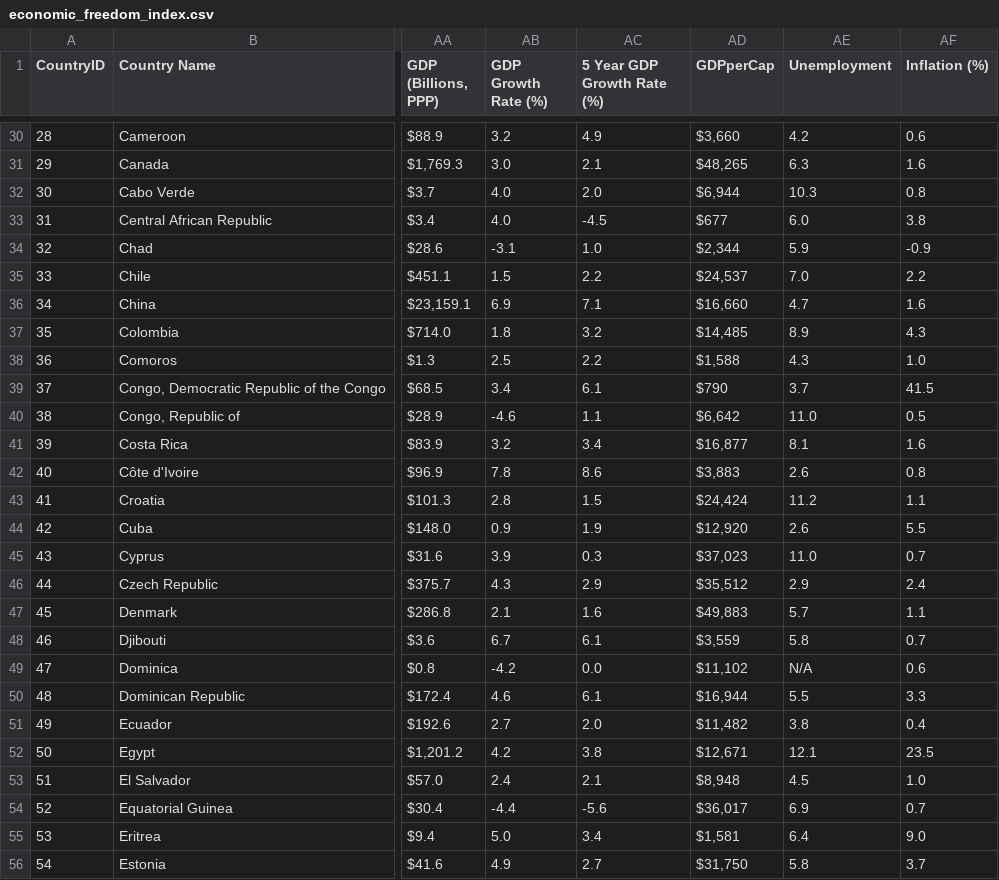
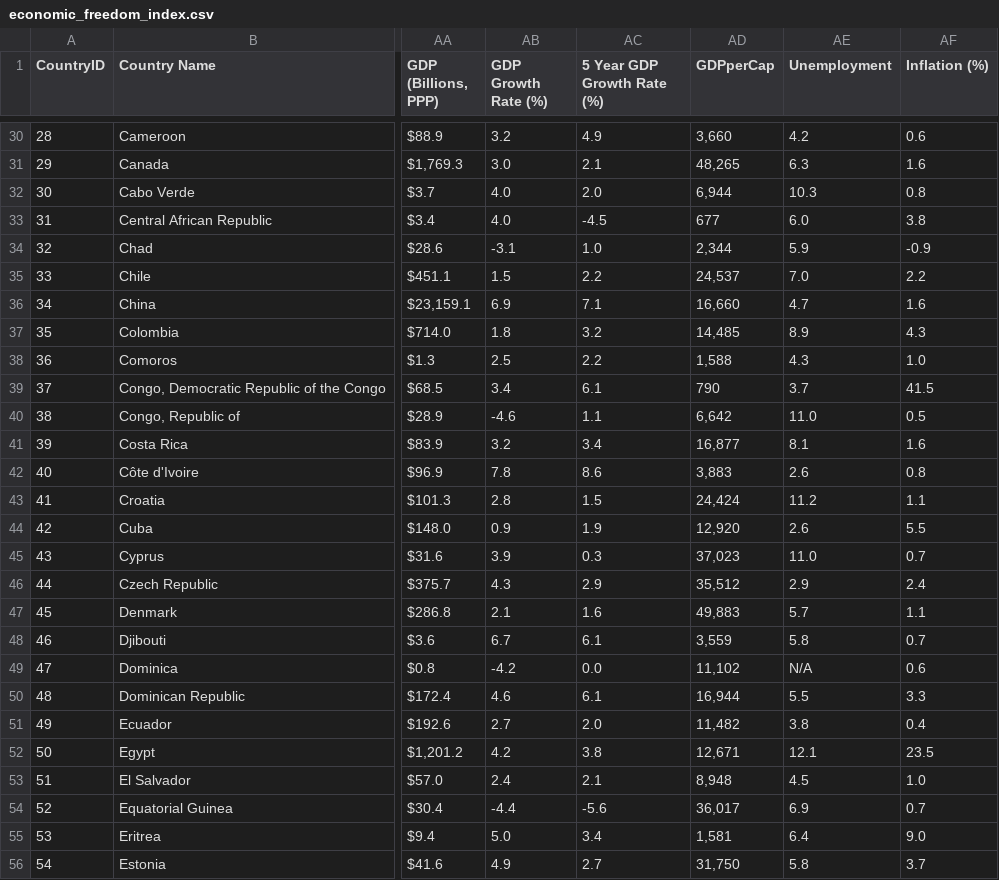
Before and after one commit to brendanyeo5/FIT3179, a CSV file: assignment/data/economic_freedom_index.csv, drawn as a sheet; only a part is shown, gaps mark what is left out; the diff covers the shown part only; the diff names each change by its address in the sheet, - before the commit and + after, or states it on an @@ line.

```diff
--- a/assignment/data/economic_freedom_index.csv
+++ b/assignment/data/economic_freedom_index.csv
-AD30 (GDPperCap): $3,660
+AD30 (GDPperCap): 3,660
-AD31 (GDPperCap): $48,265
+AD31 (GDPperCap): 48,265
-AD32 (GDPperCap): $6,944
+AD32 (GDPperCap): 6,944
-AD33 (GDPperCap): $677
+AD33 (GDPperCap): 677
-AD34 (GDPperCap): $2,344
+AD34 (GDPperCap): 2,344
-AD35 (GDPperCap): $24,537
+AD35 (GDPperCap): 24,537
-AD36 (GDPperCap): $16,660
+AD36 (GDPperCap): 16,660
-AD37 (GDPperCap): $14,485
+AD37 (GDPperCap): 14,485
-AD38 (GDPperCap): $1,588
+AD38 (GDPperCap): 1,588
-AD39 (GDPperCap): $790
+AD39 (GDPperCap): 790
-AD40 (GDPperCap): $6,642
+AD40 (GDPperCap): 6,642
-AD41 (GDPperCap): $16,877
+AD41 (GDPperCap): 16,877
-AD42 (GDPperCap): $3,883
+AD42 (GDPperCap): 3,883
-AD43 (GDPperCap): $24,424
+AD43 (GDPperCap): 24,424
-AD44 (GDPperCap): $12,920
+AD44 (GDPperCap): 12,920
-AD45 (GDPperCap): $37,023
+AD45 (GDPperCap): 37,023
-AD46 (GDPperCap): $35,512
+AD46 (GDPperCap): 35,512
-AD47 (GDPperCap): $49,883
+AD47 (GDPperCap): 49,883
-AD48 (GDPperCap): $3,559
+AD48 (GDPperCap): 3,559
-AD49 (GDPperCap): $11,102
+AD49 (GDPperCap): 11,102
-AD50 (GDPperCap): $16,944
+AD50 (GDPperCap): 16,944
-AD51 (GDPperCap): $11,482
+AD51 (GDPperCap): 11,482
-AD52 (GDPperCap): $12,671
+AD52 (GDPperCap): 12,671
-AD53 (GDPperCap): $8,948
+AD53 (GDPperCap): 8,948
-AD54 (GDPperCap): $36,017
+AD54 (GDPperCap): 36,017
-AD55 (GDPperCap): $1,581
+AD55 (GDPperCap): 1,581
-AD56 (GDPperCap): $31,750
+AD56 (GDPperCap): 31,750
```
Also changed, not shown: 156 edited cells elsewhere in this file.
